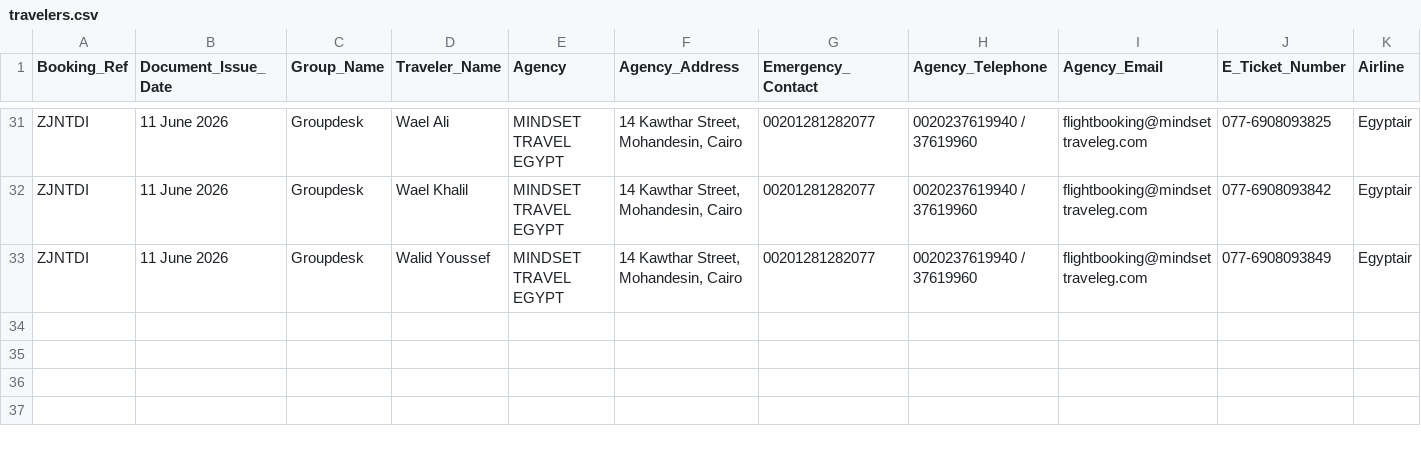
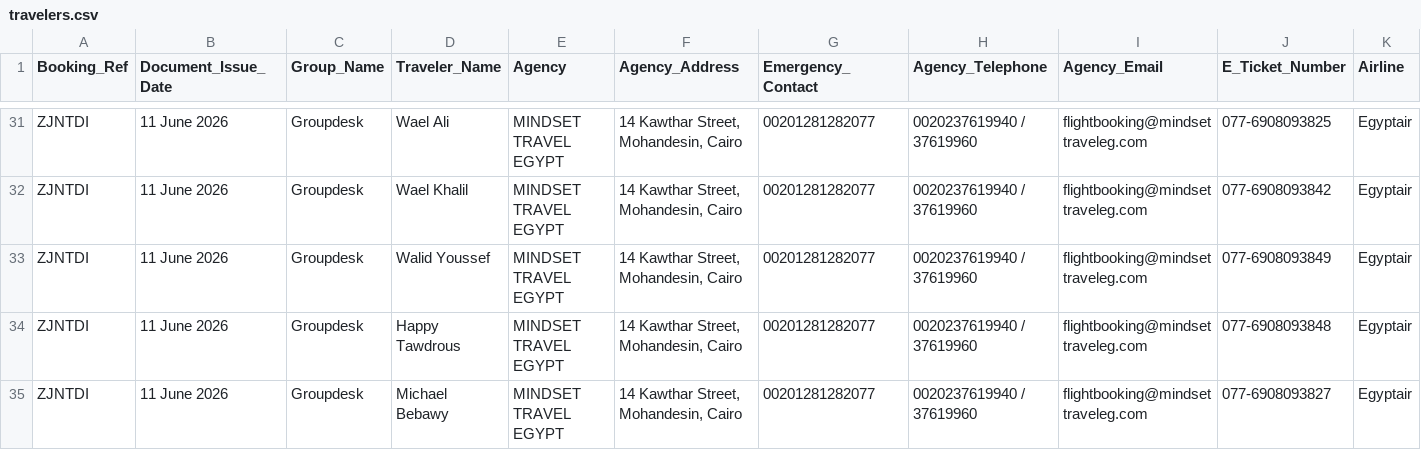
Before and after one commit to drpeterramsis/euc, a CSV file: data/travelers.csv, drawn as a sheet; only a part is shown, gaps mark what is left out; rows hold the shown columns only; the diff names each change by its address in the sheet, - before the commit and + after, or states it on an @@ line.

```diff
--- a/data/travelers.csv
+++ b/data/travelers.csv
+row 34: ZJNTDI | 11 June 2026 | Groupdesk | Happy Tawdrous | MINDSET TRAVEL EGYPT | 14 Kawthar Street, Mohandesin, Cairo | 00201281282077 | 0020237619940 / 37619960 | flightbooking@mindsettraveleg.com | 077-6908093848 | Egyptair
+row 35: ZJNTDI | 11 June 2026 | Groupdesk | Michael Bebawy | MINDSET TRAVEL EGYPT | 14 Kawthar Street, Mohandesin, Cairo | 00201281282077 | 0020237619940 / 37619960 | flightbooking@mindsettraveleg.com | 077-6908093827 | Egyptair
```
Also changed, not shown: 2 other files.
